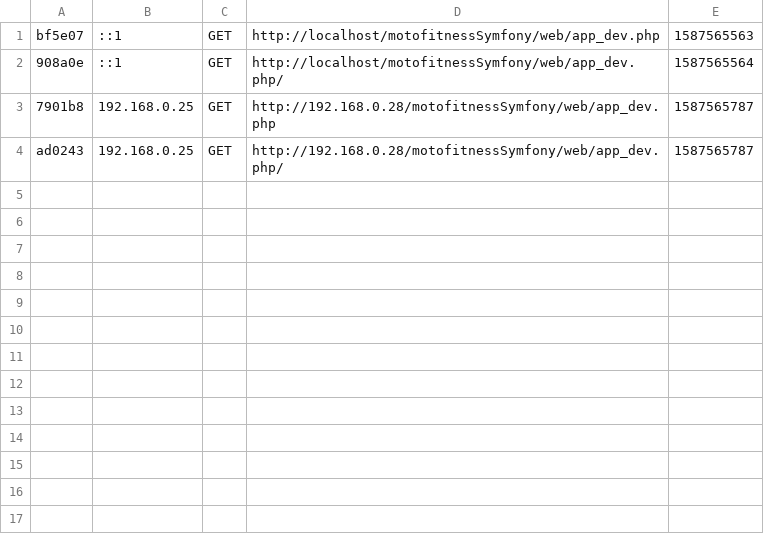
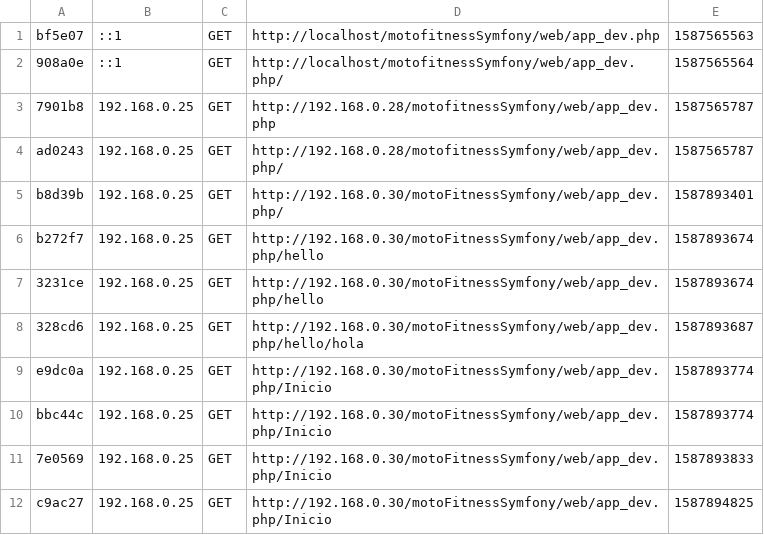
Before and after one commit to carloshdezbueno/motofitnessSymfony, a CSV file: app/cache/dev/profiler/index.csv, drawn as a sheet; the diff names each change by its address in the sheet, - before the commit and + after, or states it on an @@ line.

```diff
--- a/app/cache/dev/profiler/index.csv
+++ b/app/cache/dev/profiler/index.csv
+row 5: b8d39b | 192.168.0.25 | GET | http://192.168.0.30/motoFitnessSymfony/web/app_dev.php/ | 1587893401
+row 6: b272f7 | 192.168.0.25 | GET | http://192.168.0.30/motoFitnessSymfony/web/app_dev.php/hello | 1587893674
+row 7: 3231ce | 192.168.0.25 | GET | http://192.168.0.30/motoFitnessSymfony/web/app_dev.php/hello | 1587893674
+row 8: 328cd6 | 192.168.0.25 | GET | http://192.168.0.30/motoFitnessSymfony/web/app_dev.php/hello/hola | 1587893687
+row 9: e9dc0a | 192.168.0.25 | GET | http://192.168.0.30/motoFitnessSymfony/web/app_dev.php/Inicio | 1587893774
+row 10: bbc44c | 192.168.0.25 | GET | http://192.168.0.30/motoFitnessSymfony/web/app_dev.php/Inicio | 1587893774
+row 11: 7e0569 | 192.168.0.25 | GET | http://192.168.0.30/motoFitnessSymfony/web/app_dev.php/Inicio | 1587893833
+row 12: c9ac27 | 192.168.0.25 | GET | http://192.168.0.30/motoFitnessSymfony/web/app_dev.php/Inicio | 1587894825
```
Also changed, not shown: 44 other files.
